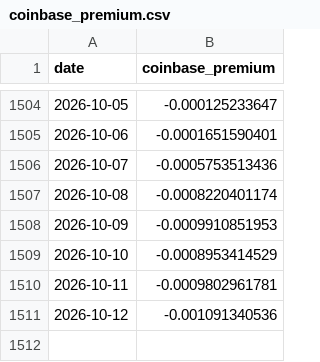
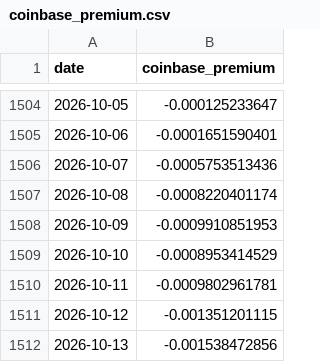
Before and after one commit to North7/tidemark, a CSV file: data/raw/coinbase_premium.csv, drawn as a sheet; only a part is shown, gaps mark what is left out.

```diff
--- a/data/raw/coinbase_premium.csv
+++ b/data/raw/coinbase_premium.csv
@@ -1510,2 +1510,3 @@ date,coinbase_premium
 2026-10-11,-0.0009802961781
-2026-10-12,-0.001091340536
+2026-10-12,-0.001351201115
+2026-10-13,-0.001538472856
```
Also changed, not shown: data/indicators.csv, data/raw/coinmetrics.csv, 13 other files.
